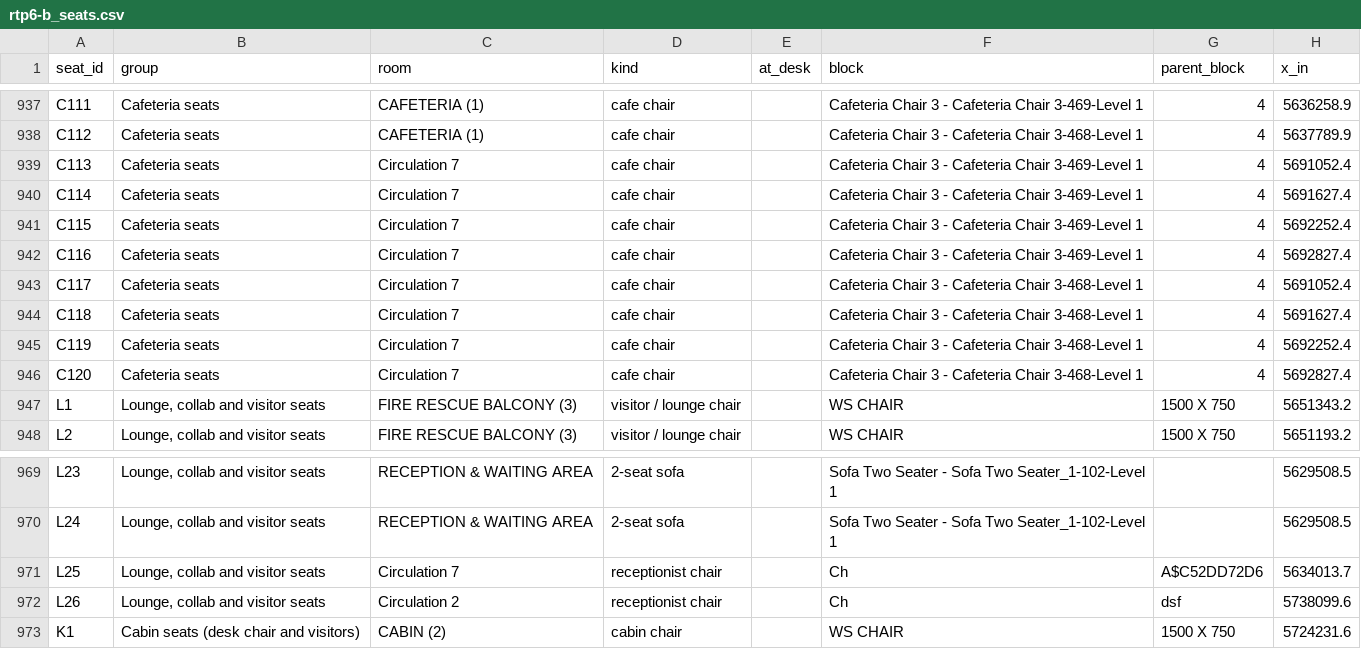
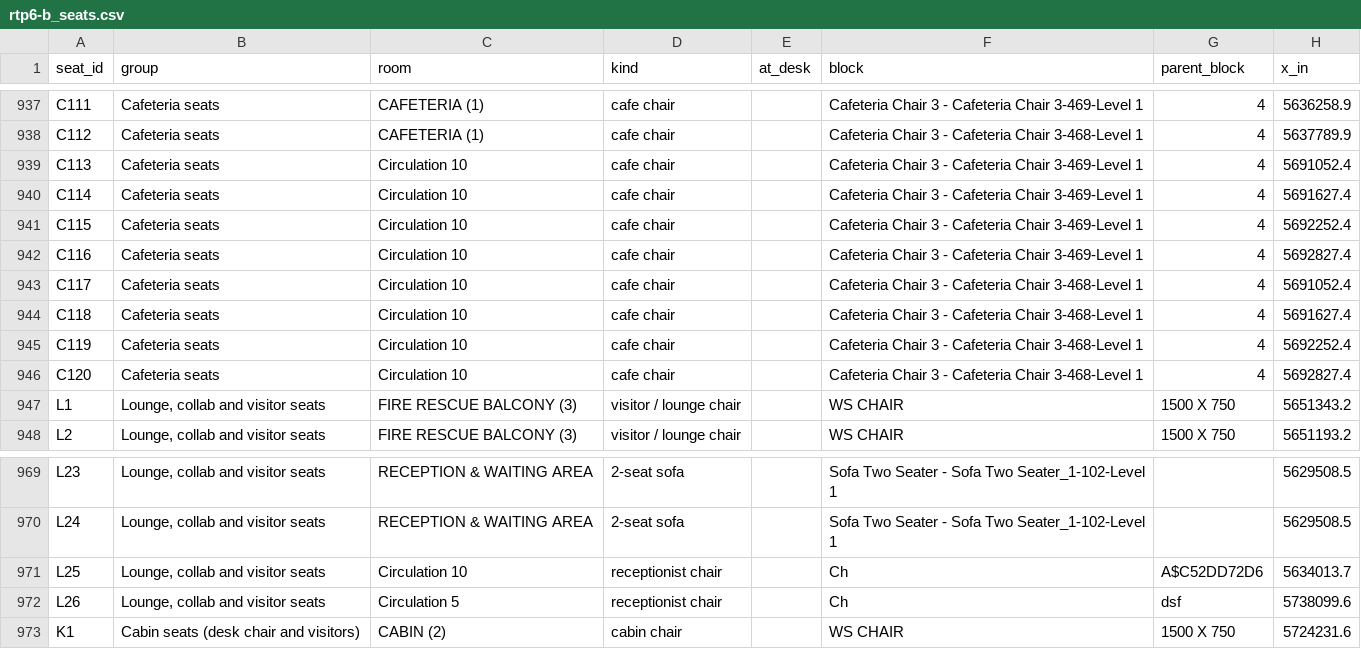
Before and after one commit to contactautopilotoffices-oss/atlas, a CSV file: airoli-rtp/rtp6-b/rtp6-b_seats.csv, drawn as a sheet; only a part is shown, gaps mark what is left out; the diff names each change by its address in the sheet, - before the commit and + after, or states it on an @@ line.

```diff
--- a/airoli-rtp/rtp6-b/rtp6-b_seats.csv
+++ b/airoli-rtp/rtp6-b/rtp6-b_seats.csv
-C939:C946 (room): Circulation 7
+C939:C946 (room): Circulation 10
-C971 (room): Circulation 7
+C971 (room): Circulation 10
-C972 (room): Circulation 2
+C972 (room): Circulation 5
```
Also changed, not shown: airoli-rtp/rtp4-suite/rtp4-suite_egress.csv, airoli-rtp/rtp4-suite/rtp4-suite_seats.csv, 34 other files.
